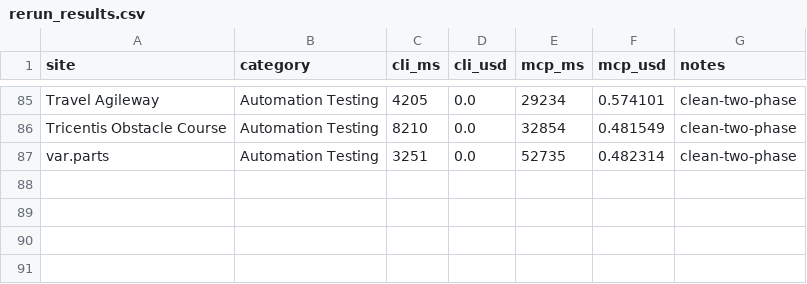
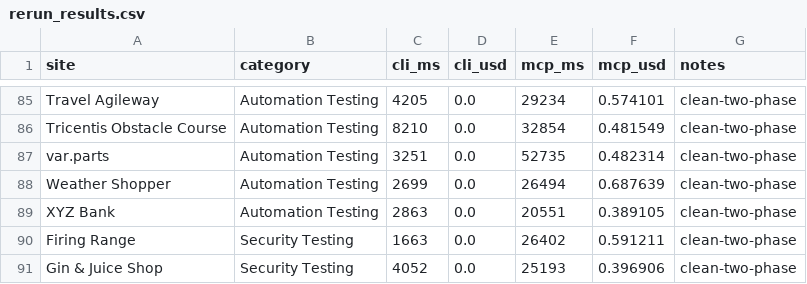
Before and after one commit to lana-20/practice-testing, a CSV file: rerun_results.csv, drawn as a sheet; only a part is shown, gaps mark what is left out.

```diff
--- a/rerun_results.csv
+++ b/rerun_results.csv
@@ -87 +87,5 @@ Tricentis Obstacle Course,Automation Testing,8210,0.0,32854,0.481549,clean-two-p
 var.parts,Automation Testing,3251,0.0,52735,0.482314,clean-two-phase
+Weather Shopper,Automation Testing,2699,0.0,26494,0.687639,clean-two-phase
+XYZ Bank,Automation Testing,2863,0.0,20551,0.389105,clean-two-phase
+Firing Range,Security Testing,1663,0.0,26402,0.591211,clean-two-phase
+Gin & Juice Shop,Security Testing,4052,0.0,25193,0.396906,clean-two-phase
```
Also changed, not shown: 1 other file.
